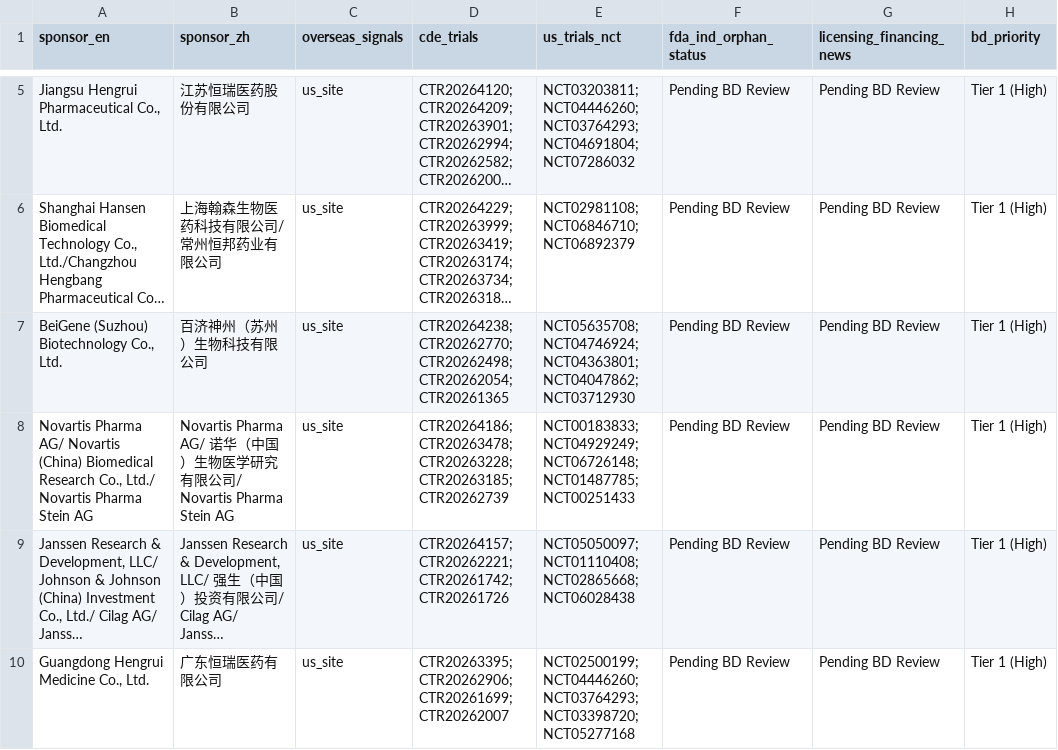
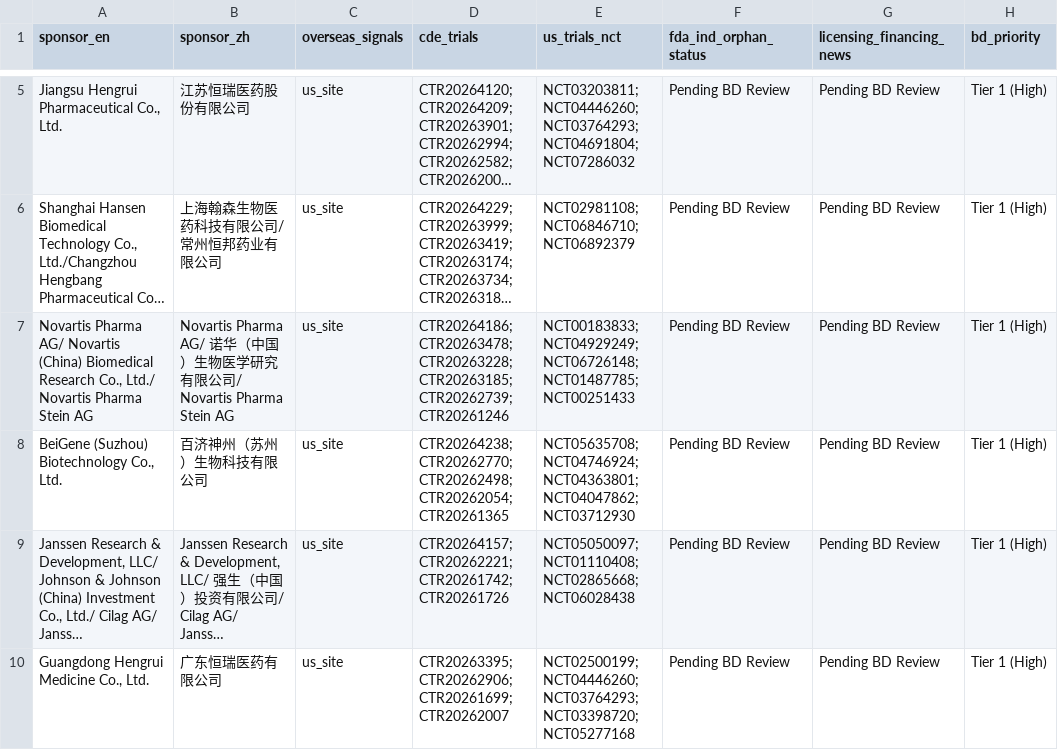
Before and after one commit to hutianle/cde-clinical-trials, a CSV file: data/overseas_targets.csv, drawn as a sheet; only a part is shown, gaps mark what is left out; long unchanged cells end in …; removed rows and columns are numbered as before the commit, all else as after; the diff names each change by its address in the sheet, - before the commit and + after, or states it on an @@ line.

```diff
--- a/data/overseas_targets.csv
+++ b/data/overseas_targets.csv
+row 7: Novartis Pharma AG/ Novartis (China) Biomedical Research Co., Ltd./ Novartis Pharma Stein AG | Novartis Pharma AG/ 诺华（中国）生物医学研究有限公司/ Novartis Pharma Stein AG | us_site | CTR20264186; CTR20263478; CTR20263228; CTR20263185; CTR20262739; CTR20261246 | NCT00183833; NCT04929249; NCT06726148; NCT01487785; NCT00251433 | Pending BD Review | Pending BD Review | Tier 1 (High)
-row 8: Novartis Pharma AG/ Novartis (China) Biomedical Research Co., Ltd./ Novartis Pharma Stein AG | Novartis Pharma AG/ 诺华（中国）生物医学研究有限公司/ Novartis Pharma Stein AG | us_site | CTR20264186; CTR20263478; CTR20263228; CTR20263185; CTR20262739 | NCT00183833; NCT04929249; NCT06726148; NCT01487785; NCT00251433 | Pending BD Review | Pending BD Review | Tier 1 (High)
```
Also changed, not shown: 6 other files.
